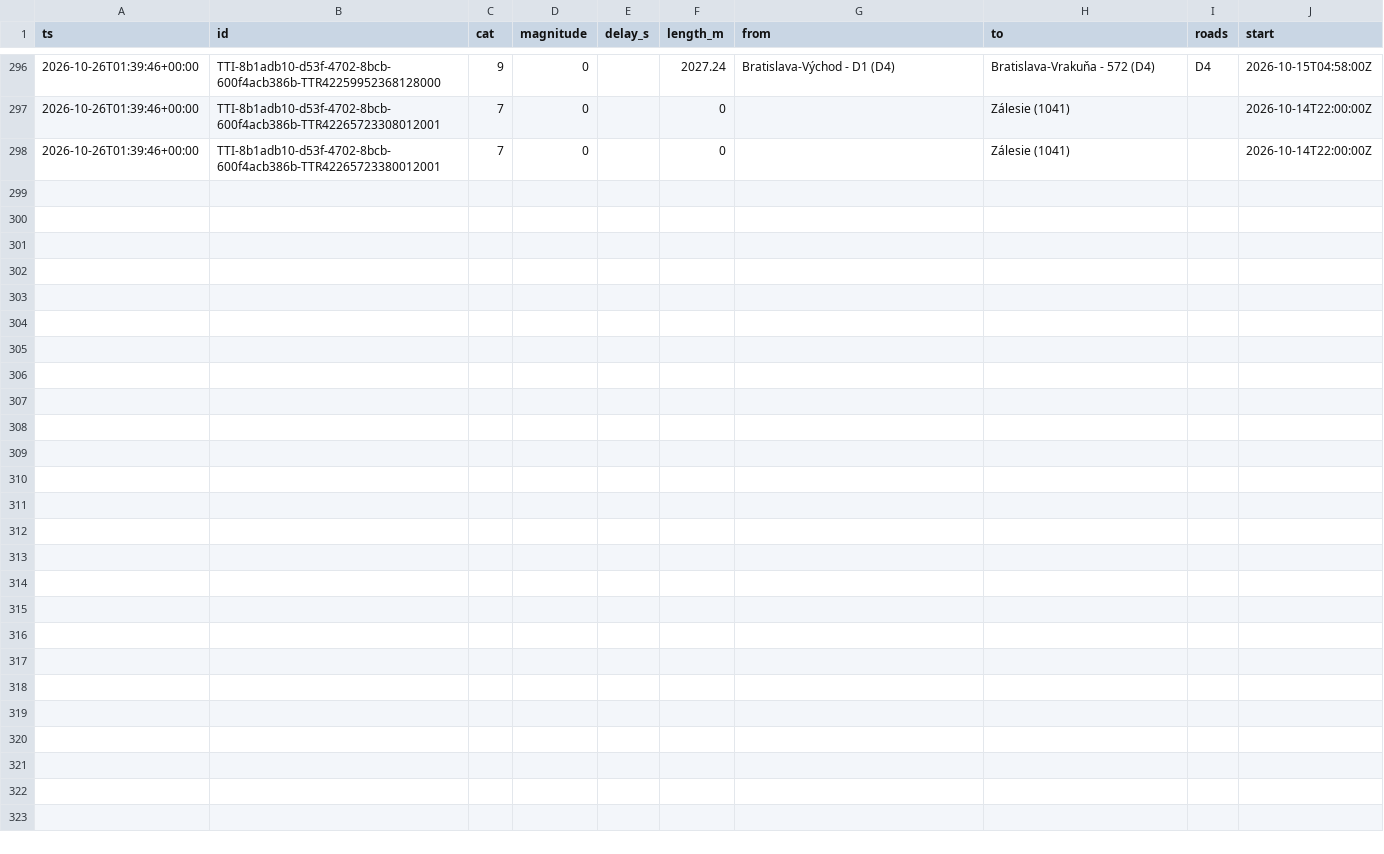
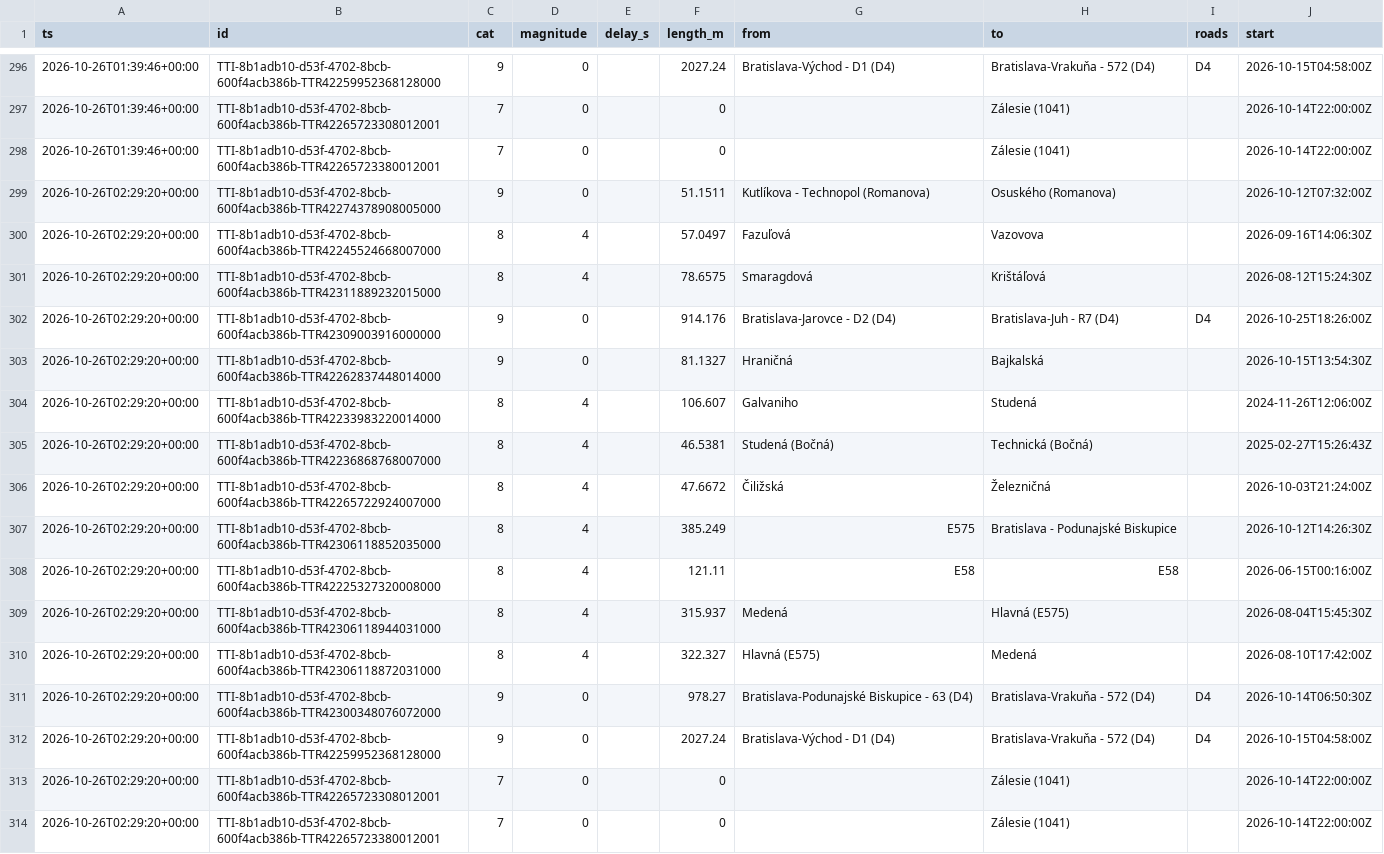
Before and after one commit to lalasonycierny/ba-livetraffic, a CSV file: data/incidents.csv, drawn as a sheet; only a part is shown, gaps mark what is left out; the diff names each change by its address in the sheet, - before the commit and + after, or states it on an @@ line.

```diff
--- a/data/incidents.csv
+++ b/data/incidents.csv
+row 299: 2026-10-26T02:29:20+00:00 | TTI-8b1adb10-d53f-4702-8bcb-600f4acb386b-TTR42274378908005000 | 9 | 0 |  | 51.1511 | Kutlíkova - Technopol (Romanova) | Osuského (Romanova) |  | 2026-10-12T07:32:00Z
+row 300: 2026-10-26T02:29:20+00:00 | TTI-8b1adb10-d53f-4702-8bcb-600f4acb386b-TTR42245524668007000 | 8 | 4 |  | 57.0497 | Fazuľová | Vazovova |  | 2026-09-16T14:06:30Z
+row 301: 2026-10-26T02:29:20+00:00 | TTI-8b1adb10-d53f-4702-8bcb-600f4acb386b-TTR42311889232015000 | 8 | 4 |  | 78.6575 | Smaragdová | Krištáľová |  | 2026-08-12T15:24:30Z
+row 302: 2026-10-26T02:29:20+00:00 | TTI-8b1adb10-d53f-4702-8bcb-600f4acb386b-TTR42309003916000000 | 9 | 0 |  | 914.176 | Bratislava-Jarovce - D2 (D4) | Bratislava-Juh - R7 (D4) | D4 | 2026-10-25T18:26:00Z
+row 303: 2026-10-26T02:29:20+00:00 | TTI-8b1adb10-d53f-4702-8bcb-600f4acb386b-TTR42262837448014000 | 9 | 0 |  | 81.1327 | Hraničná | Bajkalská |  | 2026-10-15T13:54:30Z
+row 304: 2026-10-26T02:29:20+00:00 | TTI-8b1adb10-d53f-4702-8bcb-600f4acb386b-TTR42233983220014000 | 8 | 4 |  | 106.607 | Galvaniho | Studená |  | 2024-11-26T12:06:00Z
+row 305: 2026-10-26T02:29:20+00:00 | TTI-8b1adb10-d53f-4702-8bcb-600f4acb386b-TTR42236868768007000 | 8 | 4 |  | 46.5381 | Studená (Bočná) | Technická (Bočná) |  | 2025-02-27T15:26:43Z
+row 306: 2026-10-26T02:29:20+00:00 | TTI-8b1adb10-d53f-4702-8bcb-600f4acb386b-TTR42265722924007000 | 8 | 4 |  | 47.6672 | Čiližská | Železničná |  | 2026-10-03T21:24:00Z
+row 307: 2026-10-26T02:29:20+00:00 | TTI-8b1adb10-d53f-4702-8bcb-600f4acb386b-TTR42306118852035000 | 8 | 4 |  | 385.249 | E575 | Bratislava - Podunajské Biskupice |  | 2026-10-12T14:26:30Z
+row 308: 2026-10-26T02:29:20+00:00 | TTI-8b1adb10-d53f-4702-8bcb-600f4acb386b-TTR42225327320008000 | 8 | 4 |  | 121.11 | E58 | E58 |  | 2026-06-15T00:16:00Z
+row 309: 2026-10-26T02:29:20+00:00 | TTI-8b1adb10-d53f-4702-8bcb-600f4acb386b-TTR42306118944031000 | 8 | 4 |  | 315.937 | Medená | Hlavná (E575) |  | 2026-08-04T15:45:30Z
+row 310: 2026-10-26T02:29:20+00:00 | TTI-8b1adb10-d53f-4702-8bcb-600f4acb386b-TTR42306118872031000 | 8 | 4 |  | 322.327 | Hlavná (E575) | Medená |  | 2026-08-10T17:42:00Z
+row 311: 2026-10-26T02:29:20+00:00 | TTI-8b1adb10-d53f-4702-8bcb-600f4acb386b-TTR42300348076072000 | 9 | 0 |  | 978.27 | Bratislava-Podunajské Biskupice - 63 (D4) | Bratislava-Vrakuňa - 572 (D4) | D4 | 2026-10-14T06:50:30Z
+row 312: 2026-10-26T02:29:20+00:00 | TTI-8b1adb10-d53f-4702-8bcb-600f4acb386b-TTR42259952368128000 | 9 | 0 |  | 2027.24 | Bratislava-Východ - D1 (D4) | Bratislava-Vrakuňa - 572 (D4) | D4 | 2026-10-15T04:58:00Z
+row 313: 2026-10-26T02:29:20+00:00 | TTI-8b1adb10-d53f-4702-8bcb-600f4acb386b-TTR42265723308012001 | 7 | 0 |  | 0 |  | Zálesie (1041) |  | 2026-10-14T22:00:00Z
+row 314: 2026-10-26T02:29:20+00:00 | TTI-8b1adb10-d53f-4702-8bcb-600f4acb386b-TTR42265723380012001 | 7 | 0 |  | 0 |  | Zálesie (1041) |  | 2026-10-14T22:00:00Z
```
Also changed, not shown: data/flow.csv.
